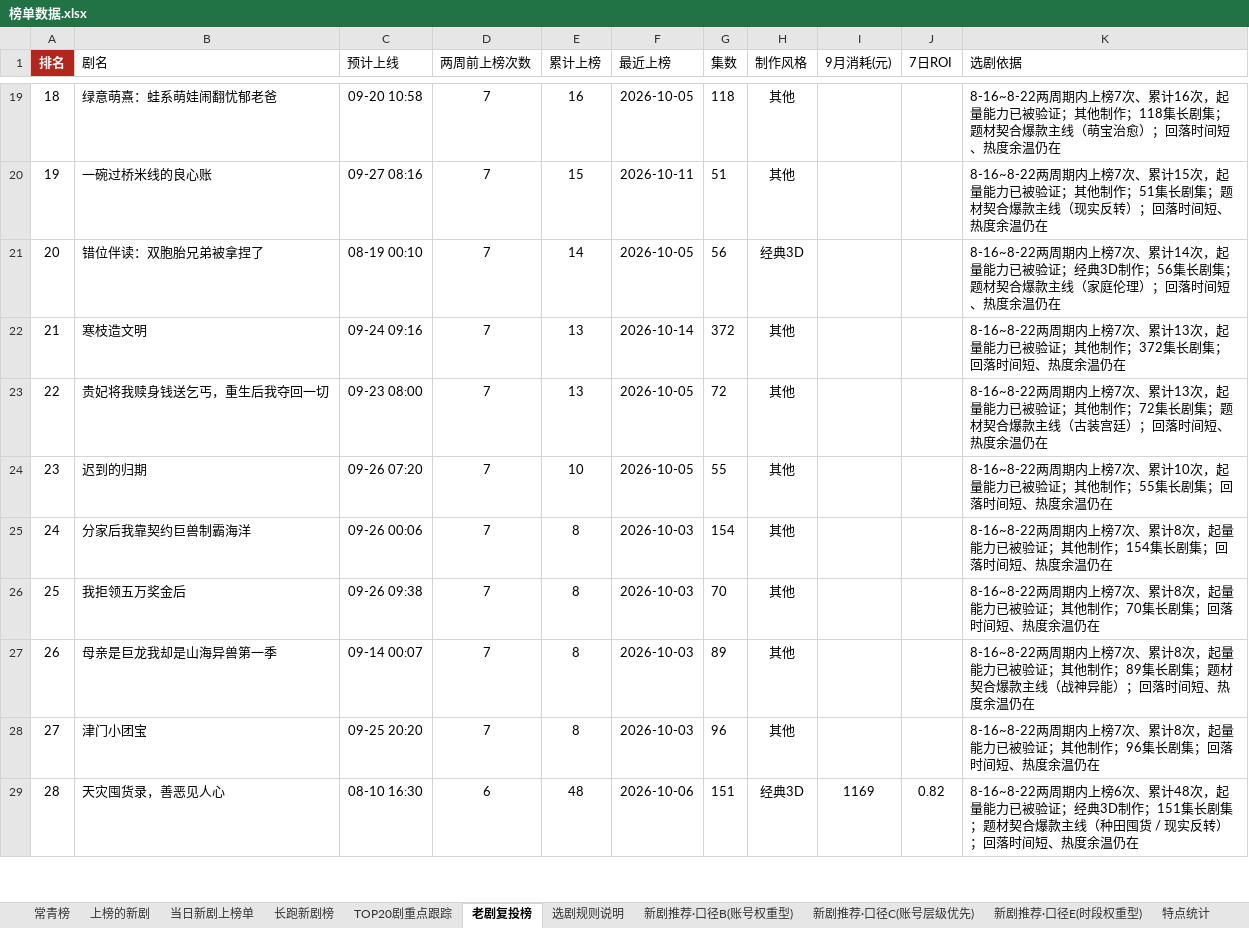
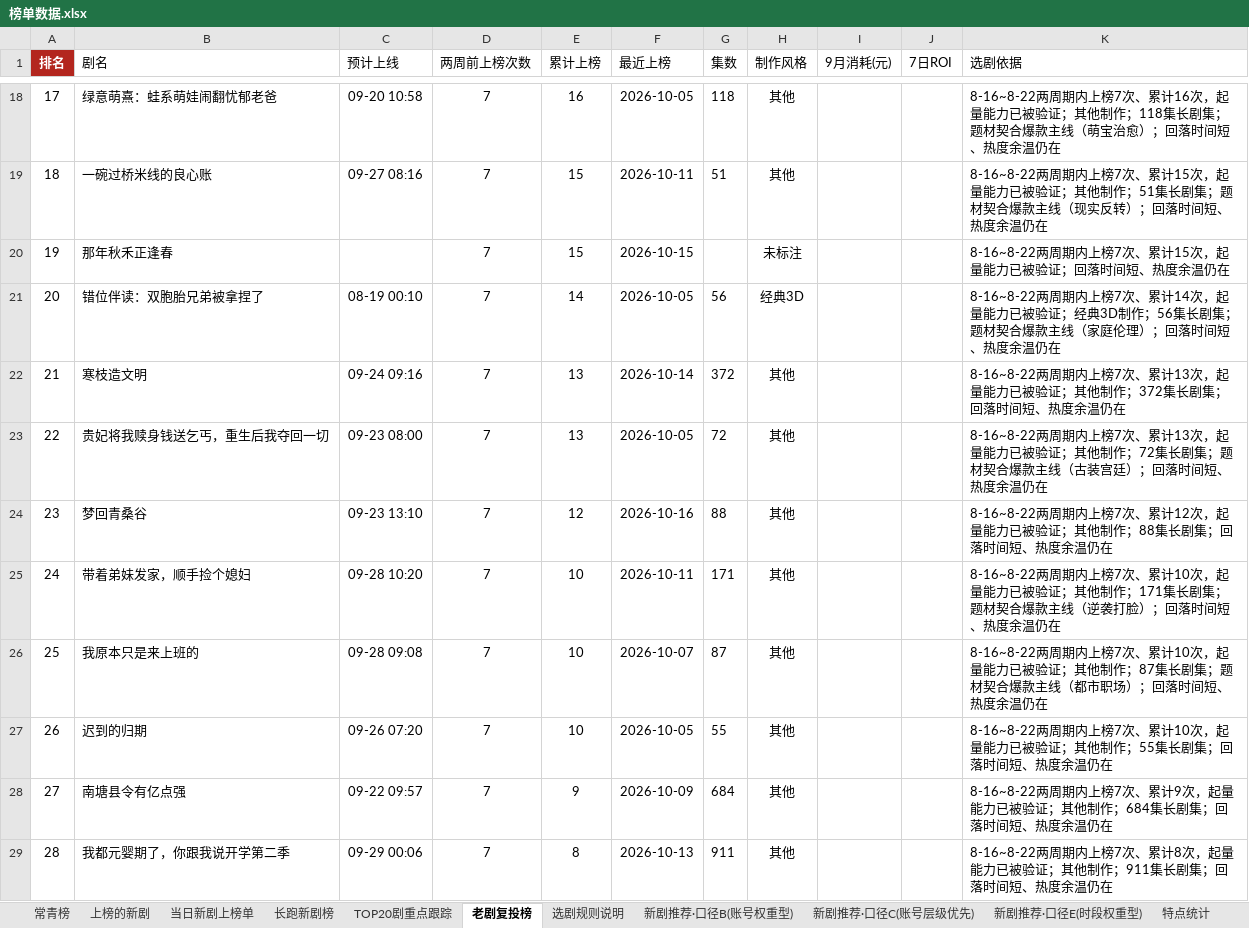
Before and after one commit to 2m247cdz9k-design/tomato-drama-rankings, an Excel workbook: 榜单数据.xlsx, sheet 老剧复投榜, drawn as a sheet; only a part is shown, gaps mark what is left out; the shorter side is filled out with more unchanged rows; values as stored, in another font and other column widths than the file's, no borders; removed rows and columns are numbered as before the commit, all else as after; the diff covers the shown part only; the diff names each change by its address in the sheet, - before the commit and + after, or states it on an @@ line.

```diff
--- a/榜单数据.xlsx (sheet 老剧复投榜)
+++ b/榜单数据.xlsx (sheet 老剧复投榜)
@@ column A (排名) renumbered from row 3 down @@
+row 20: 19 | 那年秋禾正逢春 |  | 7 | 15 | 2026-10-15 |  | 未标注 |  |  | 8-16~8-22两周期内上榜7次、累计15次，起量能力已被验证；回落时间短、热度余温仍在
+row 24: 23 | 梦回青桑谷 | 09-23 13:10 | 7 | 12 | 2026-10-16 | 88 | 其他 |  |  | 8-16~8-22两周期内上榜7次、累计12次，起量能力已被验证；其他制作；88集长剧集；回落时间短、热度余温仍在
+row 25: 24 | 带着弟妹发家，顺手捡个媳妇 | 09-28 10:20 | 7 | 10 | 2026-10-11 | 171 | 其他 |  |  | 8-16~8-22两周期内上榜7次、累计10次，起量能力已被验证；其他制作；171集长剧集；题材契合爆款主线（逆袭打脸）；回落时间短、热度余温仍在
+row 26: 25 | 我原本只是来上班的 | 09-28 09:08 | 7 | 10 | 2026-10-07 | 87 | 其他 |  |  | 8-16~8-22两周期内上榜7次、累计10次，起量能力已被验证；其他制作；87集长剧集；题材契合爆款主线（都市职场）；回落时间短、热度余温仍在
+row 28: 27 | 南塘县令有亿点强 | 09-22 09:57 | 7 | 9 | 2026-10-09 | 684 | 其他 |  |  | 8-16~8-22两周期内上榜7次、累计9次，起量能力已被验证；其他制作；684集长剧集；回落时间短、热度余温仍在
-B29 (剧名): 分家后我靠契约巨兽制霸海洋
+B29 (剧名): 我都元婴期了，你跟我说开学第二季
-C29 (预计上线): 09-26 00:06
+C29 (预计上线): 09-29 00:06
-F29 (最近上榜): 2026-10-03
+F29 (最近上榜): 2026-10-13
-G29 (集数): 154
+G29 (集数): 911
-K29 (选剧依据): …他制作；154集长剧集…
+K29 (选剧依据): …他制作；911集长剧集…
-row 26: 25 | 我拒领五万奖金后 | 09-26 09:38 | 7 | 8 | 2026-10-03 | 70 | 其他 |  |  | 8-16~8-22两周期内上榜7次、累计8次，起量能力已被验证；其他制作；70集长剧集；回落时间短、热度余温仍在
-row 27: 26 | 母亲是巨龙我却是山海异兽第一季 | 09-14 00:07 | 7 | 8 | 2026-10-03 | 89 | 其他 |  |  | 8-16~8-22两周期内上榜7次、累计8次，起量能力已被验证；其他制作；89集长剧集；题材契合爆款主线（战神异能）；回落时间短、热度余温仍在
-row 28: 27 | 津门小团宝 | 09-25 20:20 | 7 | 8 | 2026-10-03 | 96 | 其他 |  |  | 8-16~8-22两周期内上榜7次、累计8次，起量能力已被验证；其他制作；96集长剧集；回落时间短、热度余温仍在
```
Also changed, not shown: 31 added rows, 38 removed rows and 103 edited cells elsewhere in this sheet, sheet 上榜的新剧, sheet 长跑新剧榜, sheet TOP20剧重点跟踪, sheet 当日新剧上榜单, sheet 新剧推荐·口径C(账号层级优先), sheet 新剧推荐·口径B(账号权重型), 3 more sheets, 2 other files.
